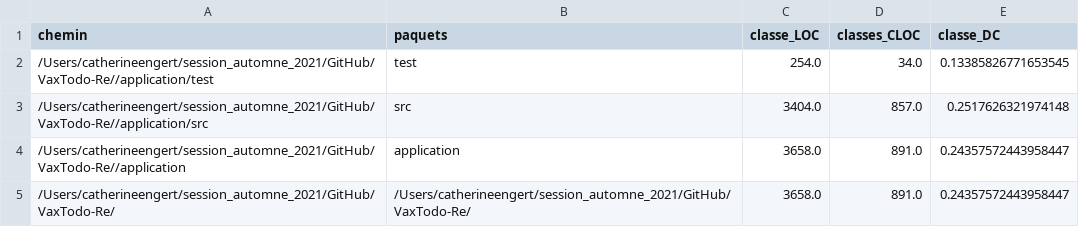
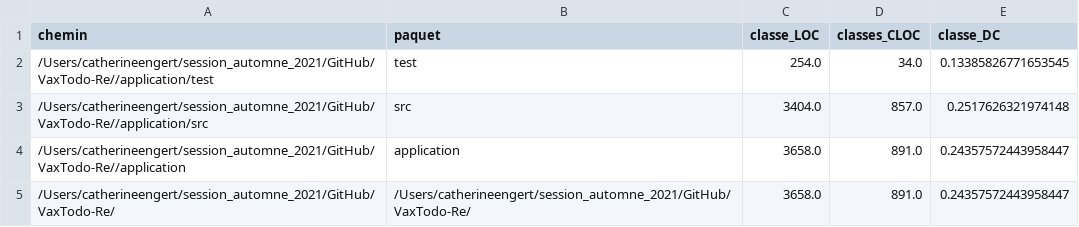
Before and after one commit to blanche1998/ift3913_devoir1, a CSV file: paquets.csv, drawn as a sheet.

```diff
--- a/paquets.csv
+++ b/paquets.csv
@@ -1,2 +1,2 @@
-chemin,paquets,classe_LOC,classes_CLOC,classe_DC
+chemin,paquet,classe_LOC,classes_CLOC,classe_DC
 /Users/catherineengert/session_automne_2021/GitHub/VaxTodo-Re//application/test,test,254.0,34.0,0.13385826771653545
```
Also changed, not shown: classes.csv, out/production/ift3913/classes.csv, 9 other files.
